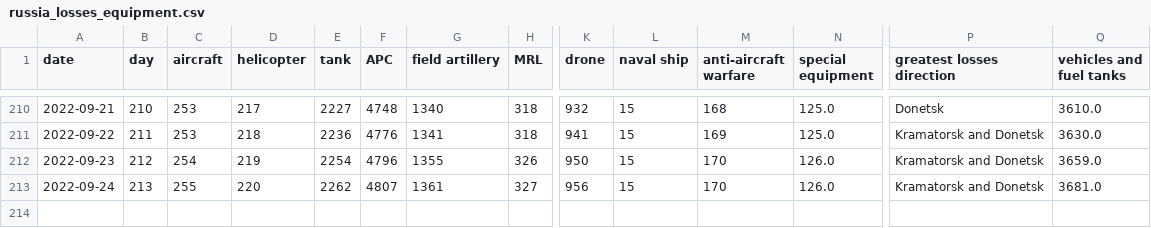
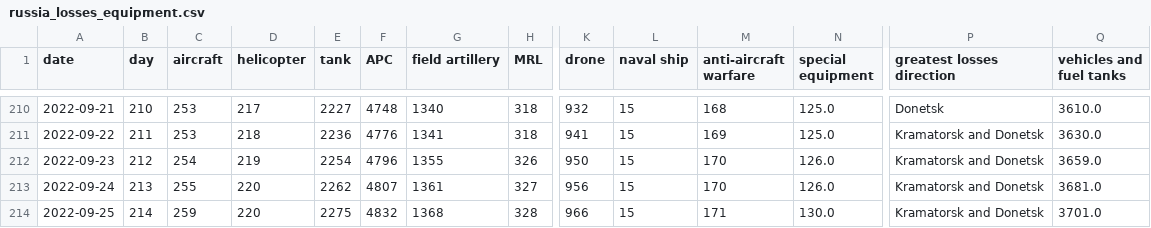
Before and after one commit to taw/open-source-adventures, a CSV file: docs/episode-29/tanks/russia_losses_equipment.csv, drawn as a sheet; only a part is shown, gaps mark what is left out; rows hold the shown columns only; the diff names each change by its address in the sheet, - before the commit and + after, or states it on an @@ line.

Commit message:
Data update

```diff
--- a/docs/episode-29/tanks/russia_losses_equipment.csv
+++ b/docs/episode-29/tanks/russia_losses_equipment.csv
+row 214: 2022-09-25 | 214 | 259 | 220 | 2275 | 4832 | 1368 | 328 | 966 | 15 | 171 | 130.0 | Kramatorsk and Donetsk | 3701.0
```
Also changed, not shown: docs/episode-30/russia_losses_equipment.982e4e03.csv, docs/episode-31/russia_losses_equipment.csv, 48 other files.
